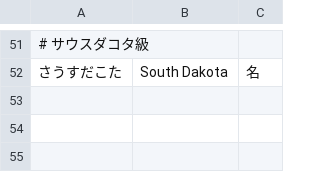
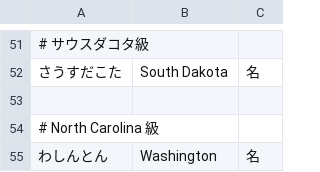
Before and after one commit to canoypa/ime, a CSV file: src/kancolle/characters/type/battleship.csv, drawn as a sheet; only a part is shown, gaps mark what is left out.

```diff
--- a/src/kancolle/characters/type/battleship.csv
+++ b/src/kancolle/characters/type/battleship.csv
@@ -52 +52,4 @@
 さうすだこた, South Dakota, 名
+
+# North Carolina 級
+わしんとん, Washington, 名
```
Also changed, not shown: src/kancolle/characters/enemy/boss.csv, src/kancolle/characters/type/destroyer.csv, 2 other files.
